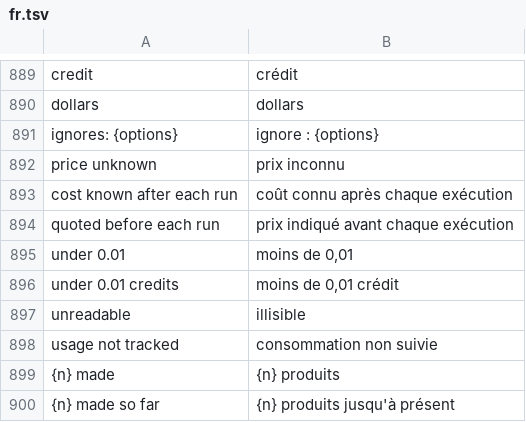
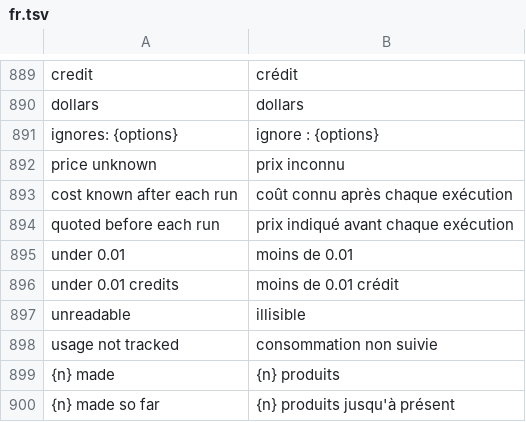
Before and after one commit to GreyCatVP/craft-anything, a TSV file: crates/ui-egui/src/fr.tsv, drawn as a sheet; only a part is shown, gaps mark what is left out.

```diff
--- a/crates/ui-egui/src/fr.tsv
+++ b/crates/ui-egui/src/fr.tsv
@@ -894,4 +894,4 @@ cost known after each run	coût connu après chaque exécution
 quoted before each run	prix indiqué avant chaque exécution
-under 0.01	moins de 0,01
-under 0.01 credits	moins de 0,01 crédit
+under 0.01	moins de 0.01
+under 0.01 credits	moins de 0.01 crédit
 unreadable	illisible
```
Also changed, not shown: crates/ui-egui/src/i18n/cs.tsv, crates/ui-egui/src/i18n/de.tsv, 5 other files.
